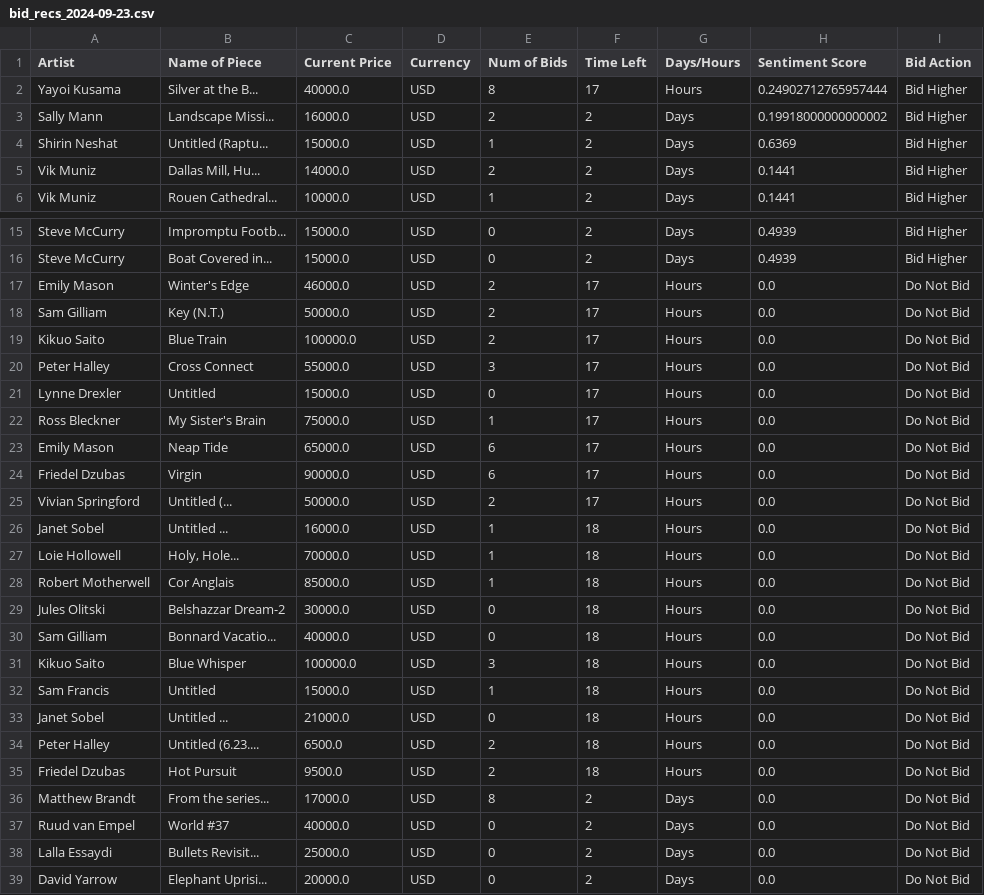
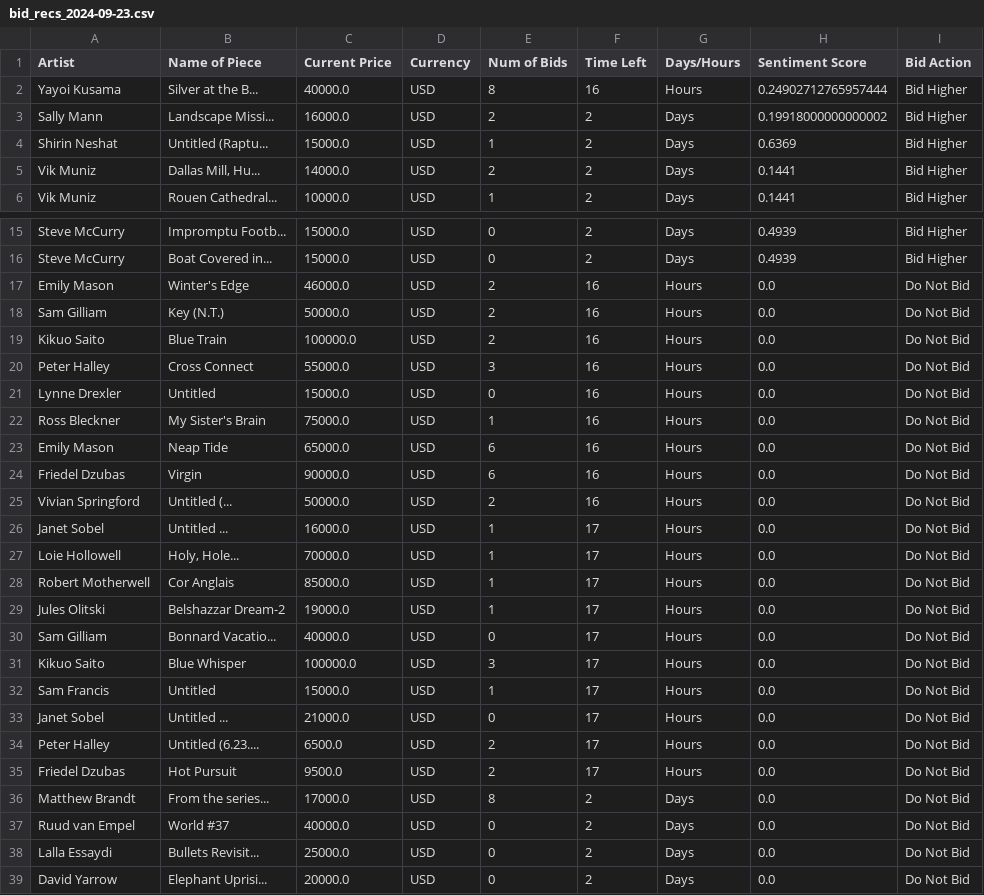
Before and after one commit to offthemenu/ETL_activity, a CSV file: bid_recs_2024-09-23.csv, drawn as a sheet; only a part is shown, gaps mark what is left out.

Commit message:
9-23-2024 added days/hours differentiator

```diff
--- a/bid_recs_2024-09-23.csv
+++ b/bid_recs_2024-09-23.csv
@@ -1,3 +1,3 @@
 Artist,Name of Piece,Current Price,Currency,Num of Bids,Time Left,Days/Hours,Sentiment Score,Bid Action
-Yayoi Kusama,Silver at the B...,40000.0,USD,8,17,Hours,0.24902712765957444,Bid Higher
+Yayoi Kusama,Silver at the B...,40000.0,USD,8,16,Hours,0.24902712765957444,Bid Higher
 Sally Mann,Landscape Missi...,16000.0,USD,2,2,Days,0.19918000000000002,Bid Higher
@@ -16,21 +16,21 @@ Steve McCurry,Impromptu Footb...,15000.0,USD,0,2,Days,0.4939,Bid Higher
 Steve McCurry,Boat Covered in...,15000.0,USD,0,2,Days,0.4939,Bid Higher
-Emily Mason,Winter's Edge,46000.0,USD,2,17,Hours,0.0,Do Not Bid
-Sam Gilliam,Key (N.T.),50000.0,USD,2,17,Hours,0.0,Do Not Bid
-Kikuo Saito,Blue Train,100000.0,USD,2,17,Hours,0.0,Do Not Bid
-Peter Halley,Cross Connect,55000.0,USD,3,17,Hours,0.0,Do Not Bid
-Lynne Drexler,Untitled,15000.0,USD,0,17,Hours,0.0,Do Not Bid
-Ross Bleckner,My Sister's Brain,75000.0,USD,1,17,Hours,0.0,Do Not Bid
-Emily Mason,Neap Tide,65000.0,USD,6,17,Hours,0.0,Do Not Bid
-Friedel Dzubas,Virgin,90000.0,USD,6,17,Hours,0.0,Do Not Bid
-Vivian Springford,Untitled (...,50000.0,USD,2,17,Hours,0.0,Do Not Bid
-Janet Sobel,Untitled ...,16000.0,USD,1,18,Hours,0.0,Do Not Bid
-Loie Hollowell,"Holy, Hole...",70000.0,USD,1,18,Hours,0.0,Do Not Bid
-Robert Motherwell,Cor Anglais,85000.0,USD,1,18,Hours,0.0,Do Not Bid
-Jules Olitski,Belshazzar Dream-2,30000.0,USD,0,18,Hours,0.0,Do Not Bid
-Sam Gilliam,Bonnard Vacatio...,40000.0,USD,0,18,Hours,0.0,Do Not Bid
-Kikuo Saito,Blue Whisper,100000.0,USD,3,18,Hours,0.0,Do Not Bid
-Sam Francis,Untitled,15000.0,USD,1,18,Hours,0.0,Do Not Bid
-Janet Sobel,Untitled ...,21000.0,USD,0,18,Hours,0.0,Do Not Bid
-Peter Halley,Untitled (6.23....,6500.0,USD,2,18,Hours,0.0,Do Not Bid
-Friedel Dzubas,Hot Pursuit,9500.0,USD,2,18,Hours,0.0,Do Not Bid
+Emily Mason,Winter's Edge,46000.0,USD,2,16,Hours,0.0,Do Not Bid
+Sam Gilliam,Key (N.T.),50000.0,USD,2,16,Hours,0.0,Do Not Bid
+Kikuo Saito,Blue Train,100000.0,USD,2,16,Hours,0.0,Do Not Bid
+Peter Halley,Cross Connect,55000.0,USD,3,16,Hours,0.0,Do Not Bid
+Lynne Drexler,Untitled,15000.0,USD,0,16,Hours,0.0,Do Not Bid
+Ross Bleckner,My Sister's Brain,75000.0,USD,1,16,Hours,0.0,Do Not Bid
+Emily Mason,Neap Tide,65000.0,USD,6,16,Hours,0.0,Do Not Bid
+Friedel Dzubas,Virgin,90000.0,USD,6,16,Hours,0.0,Do Not Bid
+Vivian Springford,Untitled (...,50000.0,USD,2,16,Hours,0.0,Do Not Bid
+Janet Sobel,Untitled ...,16000.0,USD,1,17,Hours,0.0,Do Not Bid
+Loie Hollowell,"Holy, Hole...",70000.0,USD,1,17,Hours,0.0,Do Not Bid
+Robert Motherwell,Cor Anglais,85000.0,USD,1,17,Hours,0.0,Do Not Bid
+Jules Olitski,Belshazzar Dream-2,19000.0,USD,1,17,Hours,0.0,Do Not Bid
+Sam Gilliam,Bonnard Vacatio...,40000.0,USD,0,17,Hours,0.0,Do Not Bid
+Kikuo Saito,Blue Whisper,100000.0,USD,3,17,Hours,0.0,Do Not Bid
+Sam Francis,Untitled,15000.0,USD,1,17,Hours,0.0,Do Not Bid
+Janet Sobel,Untitled ...,21000.0,USD,0,17,Hours,0.0,Do Not Bid
+Peter Halley,Untitled (6.23....,6500.0,USD,2,17,Hours,0.0,Do Not Bid
+Friedel Dzubas,Hot Pursuit,9500.0,USD,2,17,Hours,0.0,Do Not Bid
 Matthew Brandt,From the series...,17000.0,USD,8,2,Days,0.0,Do Not Bid
```
Also changed, not shown: 1 other file.
